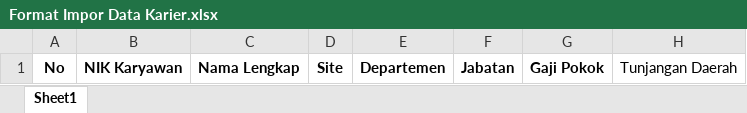
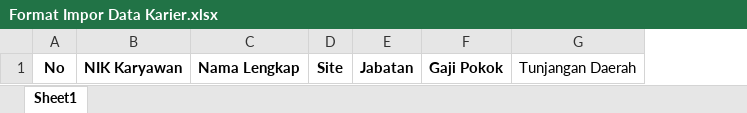
Before and after one commit to lukheman/hadirka-web, an Excel workbook: assets/template-csv/Format Impor Data Karier.xlsx, sheet Sheet1, drawn as a sheet; only a part is shown; values as stored, in another font and other column widths than the file's, no borders; table styles not drawn; the diff names each change by its address in the sheet, - before the commit and + after, or states it on an @@ line.

```diff
--- a/assets/template-csv/Format Impor Data Karier.xlsx (sheet Sheet1)
+++ b/assets/template-csv/Format Impor Data Karier.xlsx (sheet Sheet1)
-column E, row 1: Departemen
```
Also changed, not shown: 3 other files.
